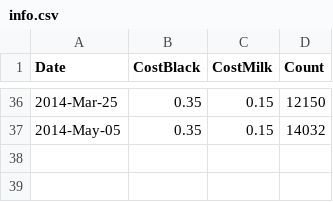
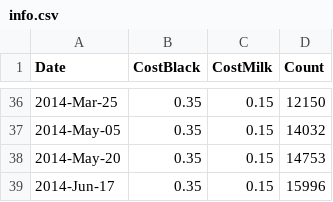
Before and after one commit to lmguzman/CoffeeCoop, a CSV file: coffee_database/info.csv, drawn as a sheet; only a part is shown, gaps mark what is left out; the diff names each change by its address in the sheet, - before the commit and + after, or states it on an @@ line.

```diff
--- a/coffee_database/info.csv
+++ b/coffee_database/info.csv
+row 38: 2014-May-20 | 0.35 | 0.15 | 14753
+row 39: 2014-Jun-17 | 0.35 | 0.15 | 15996
```
Also changed, not shown: coffee_database/consumption.csv, coffee_database/goods.csv, 2 other files.
